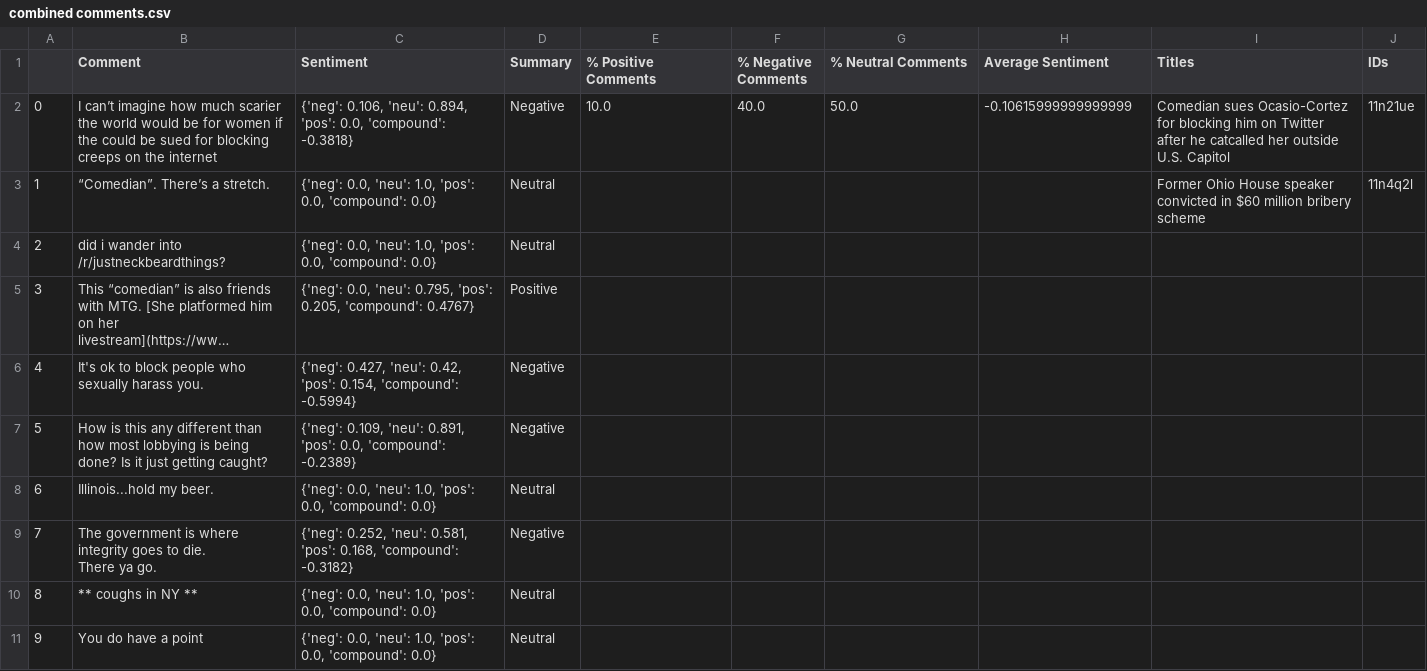
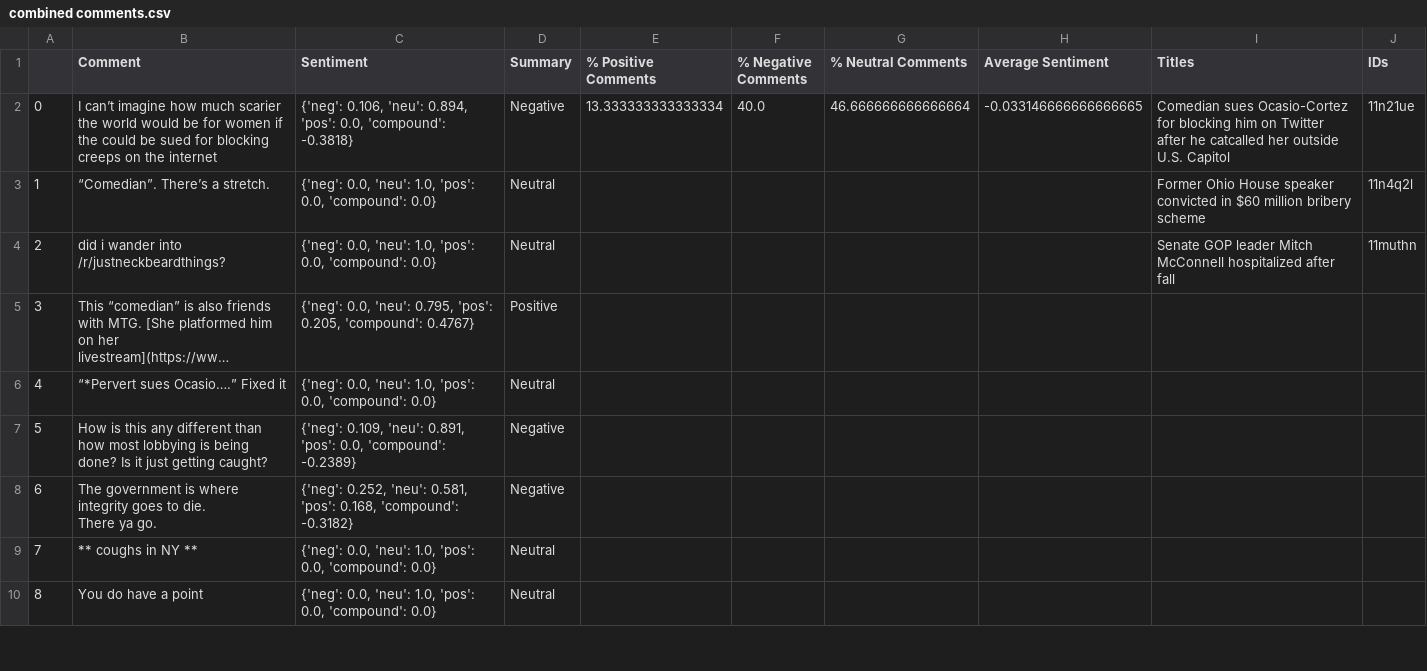
Before and after one commit to Sadieka/LING250Group9Assign2, a CSV file: combined comments.csv, drawn as a sheet; only a part is shown; long unchanged cells end in …; removed rows and columns are numbered as before the commit, all else as after; the diff covers the shown part only; the diff names each change by its address in the sheet, - before the commit and + after, or states it on an @@ line.

```diff
--- a/combined comments.csv
+++ b/combined comments.csv
-E2 (% Positive Comments): 10.0
+E2 (% Positive Comments): 13.333333333333334
-G2 (% Neutral Comments): 50.0
+G2 (% Neutral Comments): 46.666666666666664
-H2 (Average Sentiment): -0.10615999999999999
+H2 (Average Sentiment): -0.033146666666666665
-I4 (Titles): (empty)
+I4 (Titles): Senate GOP leader Mitch McConnell hospitalized after fall
-J4 (IDs): (empty)
+J4 (IDs): 11muthn
-row 6: 4 | It's ok to block people who sexually harass you. | {'neg': 0.427, 'neu': 0.42, 'pos': 0.154, 'compound': -0.5994} | Negative
+row 6: 4 | “*Pervert sues Ocasio….” Fixed it | {'neg': 0.0, 'neu': 1.0, 'pos': 0.0, 'compound': 0.0} | Neutral
-row 8: 6 | Illinois...hold my beer. | {'neg': 0.0, 'neu': 1.0, 'pos': 0.0, 'compound': 0.0} | Neutral
@@ column A renumbered between rows 8 and 10 @@
```
Also changed, not shown: 6 added rows elsewhere in this file, ID 11n21ue Title Comedian sues Ocasio-Cortez for blocking him on Twitter after he catcalled her outside U.S. Capitol.csv, ID 11n4q2l Title Former Ohio House speaker convicted in $60 million bribery scheme.csv, 3 other files.
